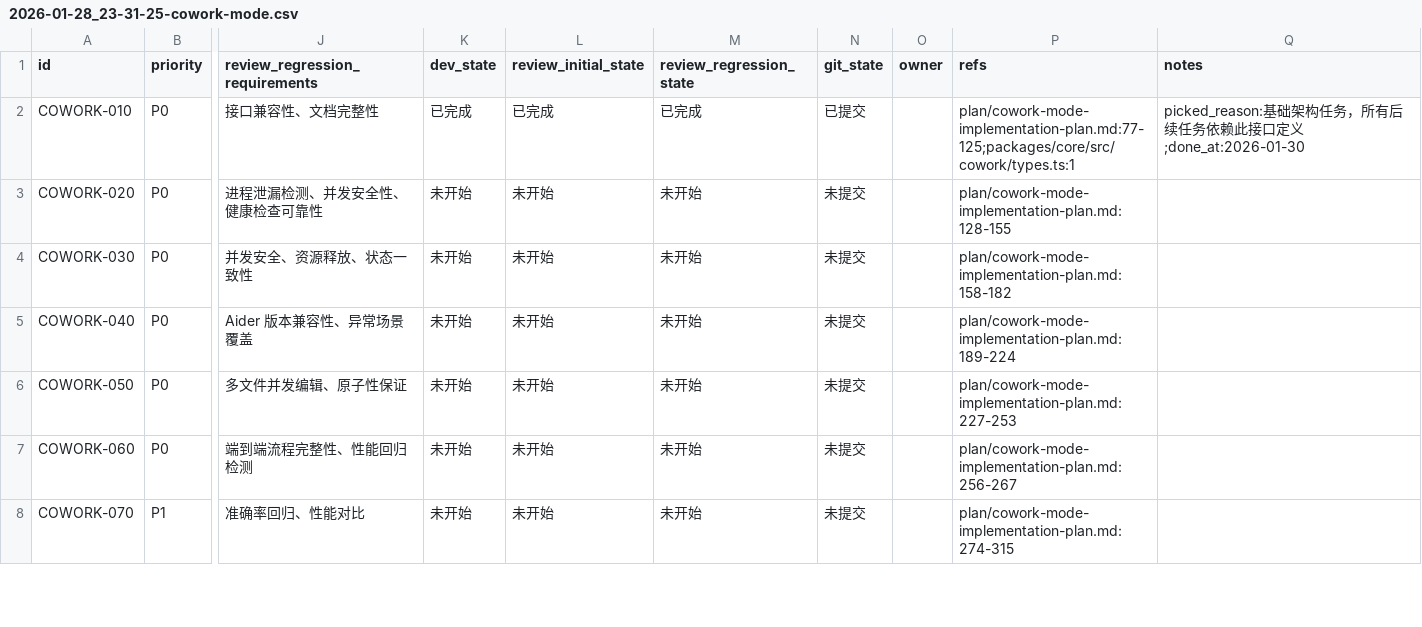
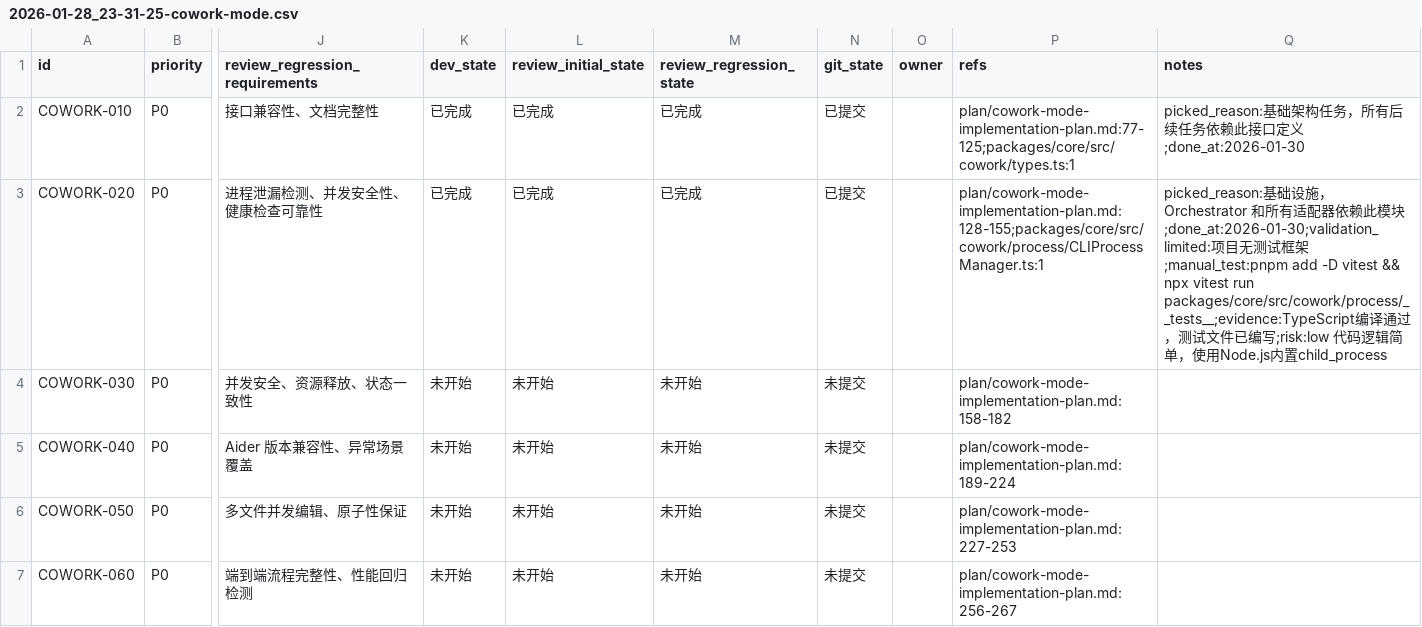
Before and after one commit to XingLingQAQ/Codeflow, a CSV file: issues/2026-01-28_23-31-25-cowork-mode.csv, drawn as a sheet; only a part is shown, gaps mark what is left out; the shorter side is filled out with more unchanged rows; the diff names each change by its address in the sheet, - before the commit and + after, or states it on an @@ line.

```diff
--- a/issues/2026-01-28_23-31-25-cowork-mode.csv
+++ b/issues/2026-01-28_23-31-25-cowork-mode.csv
-K3 (dev_state): 未开始
+K3 (dev_state): 已完成
-L3 (review_initial_state): 未开始
+L3 (review_initial_state): 已完成
-M3 (review_regression_state): 未开始
+M3 (review_regression_state): 已完成
-N3 (git_state): 未提交
+N3 (git_state): 已提交
-P3 (refs): plan/cowork-mode-implementation-plan.md:128-155
+P3 (refs): plan/cowork-mode-implementation-plan.md:128-155;packages/core/src/cowork/process/CLIProcessManager.ts:1
-Q3 (notes): (empty)
+Q3 (notes): picked_reason:基础设施，Orchestrator 和所有适配器依赖此模块;done_at:2026-01-30;validation_limited:项目无测试框架;manual_test:pnpm add -D vitest && npx vitest run packages/core/src/cowork/process/__tests__;evidence:TypeScript编译通过，测试文件已编写;risk:low 代码逻辑简单，使用Node.js内置child_process
```
Also changed, not shown: 16 other files.
